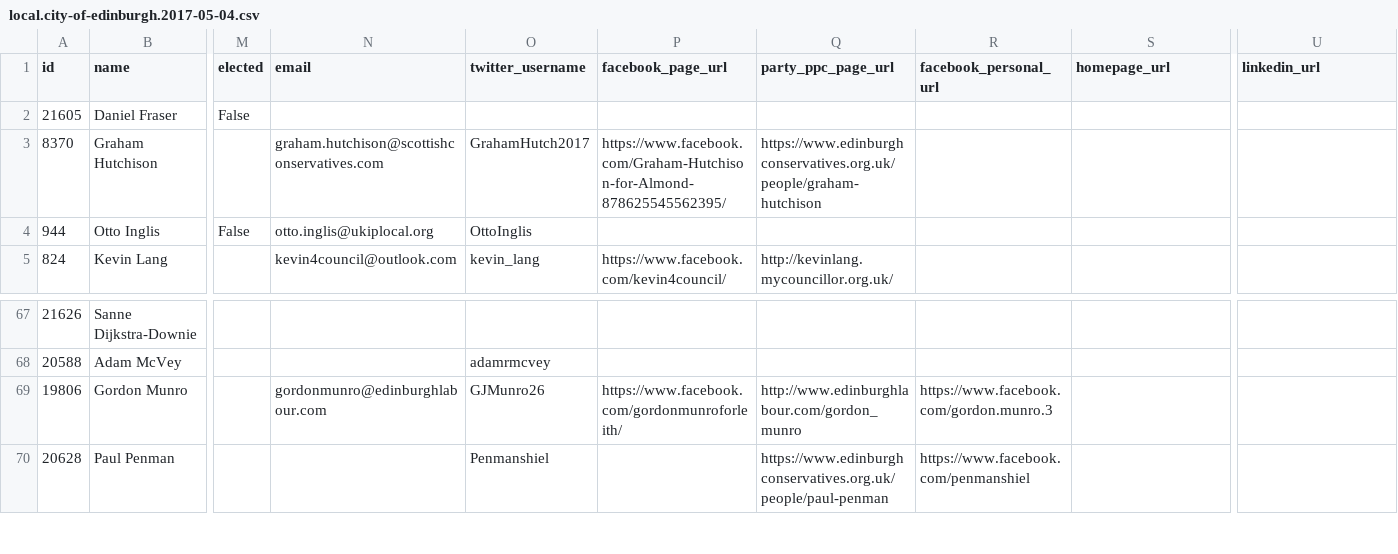
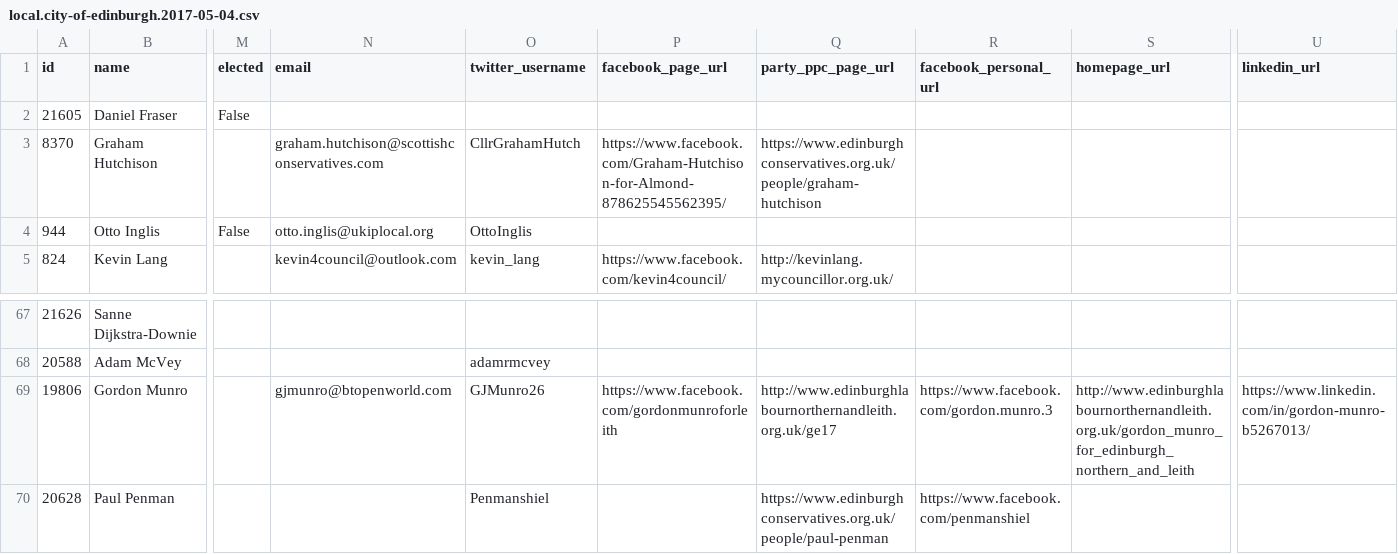
Before and after one commit to gerrymulvenna/council17, a CSV file: scripts/local.city-of-edinburgh.2017-05-04.csv, drawn as a sheet; only a part is shown, gaps mark what is left out; the diff names each change by its address in the sheet, - before the commit and + after, or states it on an @@ line.

```diff
--- a/scripts/local.city-of-edinburgh.2017-05-04.csv
+++ b/scripts/local.city-of-edinburgh.2017-05-04.csv
-O3 (twitter_username): GrahamHutch2017
+O3 (twitter_username): CllrGrahamHutch
-N69 (email): gordonmunro@edinburghlabour.com
+N69 (email): gjmunro@btopenworld.com
-P69 (facebook_page_url): https://www.facebook.com/gordonmunroforleith/
+P69 (facebook_page_url): https://www.facebook.com/gordonmunroforleith
-Q69 (party_ppc_page_url): http://www.edinburghlabour.com/gordon_munro
+Q69 (party_ppc_page_url): http://www.edinburghlabournorthernandleith.org.uk/ge17
-S69 (homepage_url): (empty)
+S69 (homepage_url): http://www.edinburghlabournorthernandleith.org.uk/gordon_munro_for_edinburgh_northern_and_leith
-U69 (linkedin_url): (empty)
+U69 (linkedin_url): https://www.linkedin.com/in/gordon-munro-b5267013/
```
Also changed, not shown: scripts/local.dundee-city.2017-05-04.csv, scripts/local.glasgow-city.2017-05-04.csv, 20 other files.
